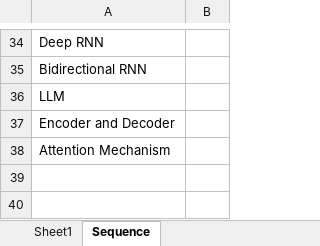
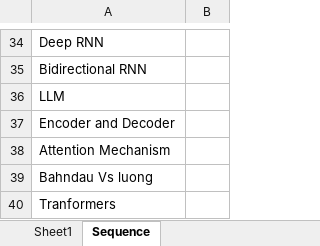
Before and after one commit to MitVinay/Deep-Learning-Material, an Excel workbook: Important_links.xlsx, sheet Sequence, drawn as a sheet; only a part is shown, gaps mark what is left out; values as stored, in another font and other column widths than the file's, no borders; the diff names each change by its address in the sheet, - before the commit and + after, or states it on an @@ line.

```diff
--- a/Important_links.xlsx (sheet Sequence)
+++ b/Important_links.xlsx (sheet Sequence)
+row 39: Bahndau Vs luong
+row 40: Tranformers
```
Also changed, not shown: 2 other files.
